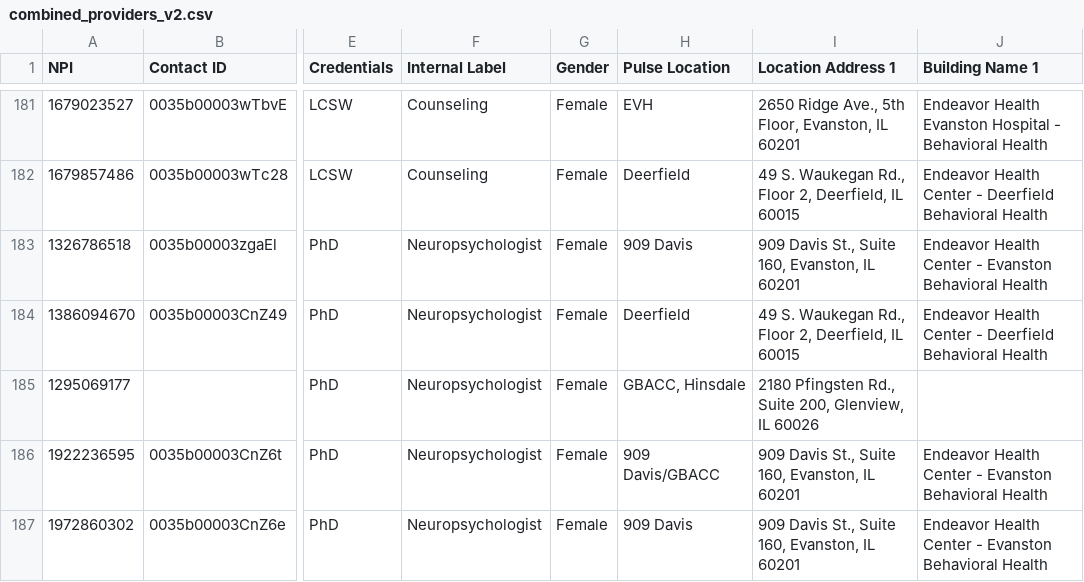
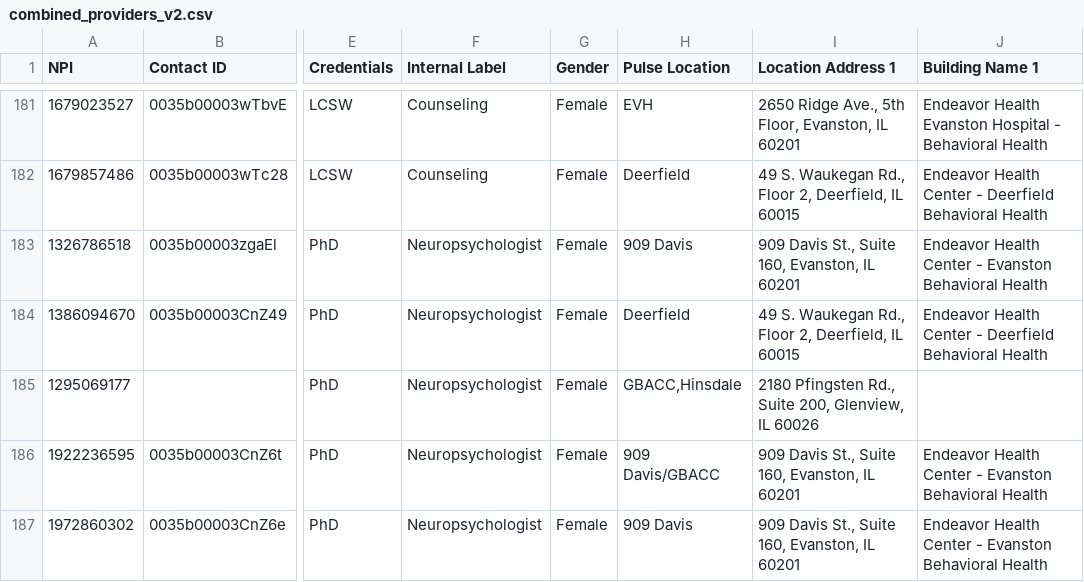
Before and after one commit to otp2/providers-v4, a CSV file: 02_combination/00_in_progress/combined_providers_v2.csv, drawn as a sheet; only a part is shown, gaps mark what is left out; the diff names each change by its address in the sheet, - before the commit and + after, or states it on an @@ line.

```diff
--- a/02_combination/00_in_progress/combined_providers_v2.csv
+++ b/02_combination/00_in_progress/combined_providers_v2.csv
-H185 (Pulse Location): GBACC, Hinsdale
+H185 (Pulse Location): GBACC,Hinsdale
```
Also changed, not shown: 02_combination/03_not_in_pulse_or_guidebook/providers_not_in_pulse_or_guidebook_v2.csv.
